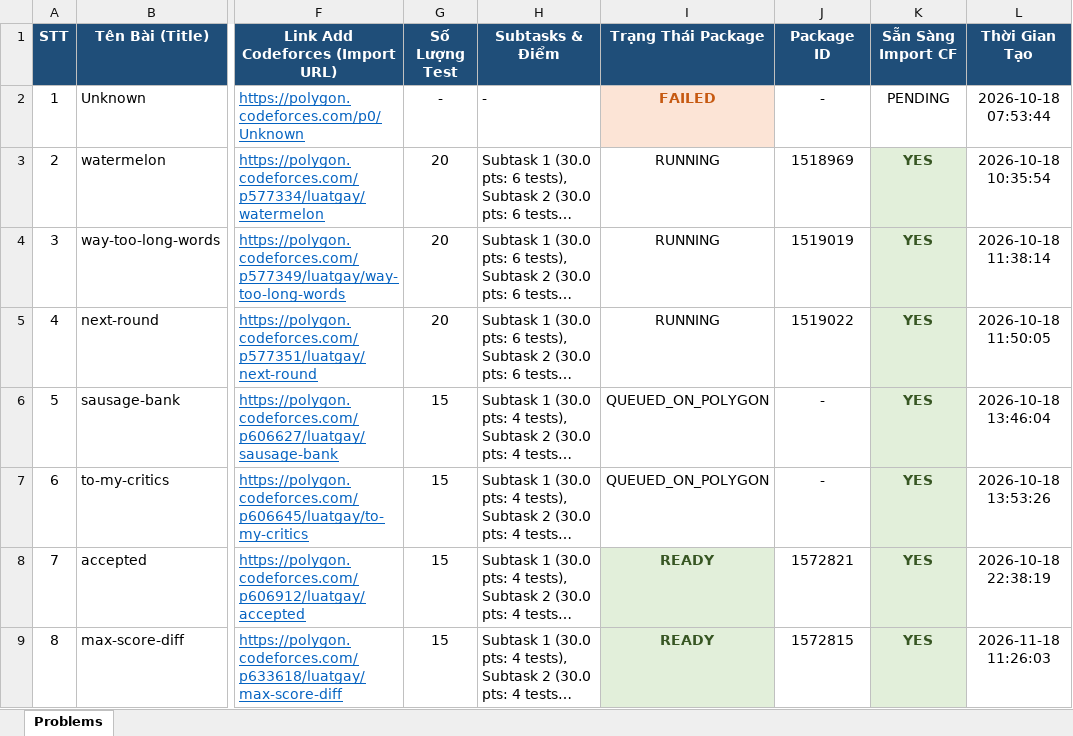
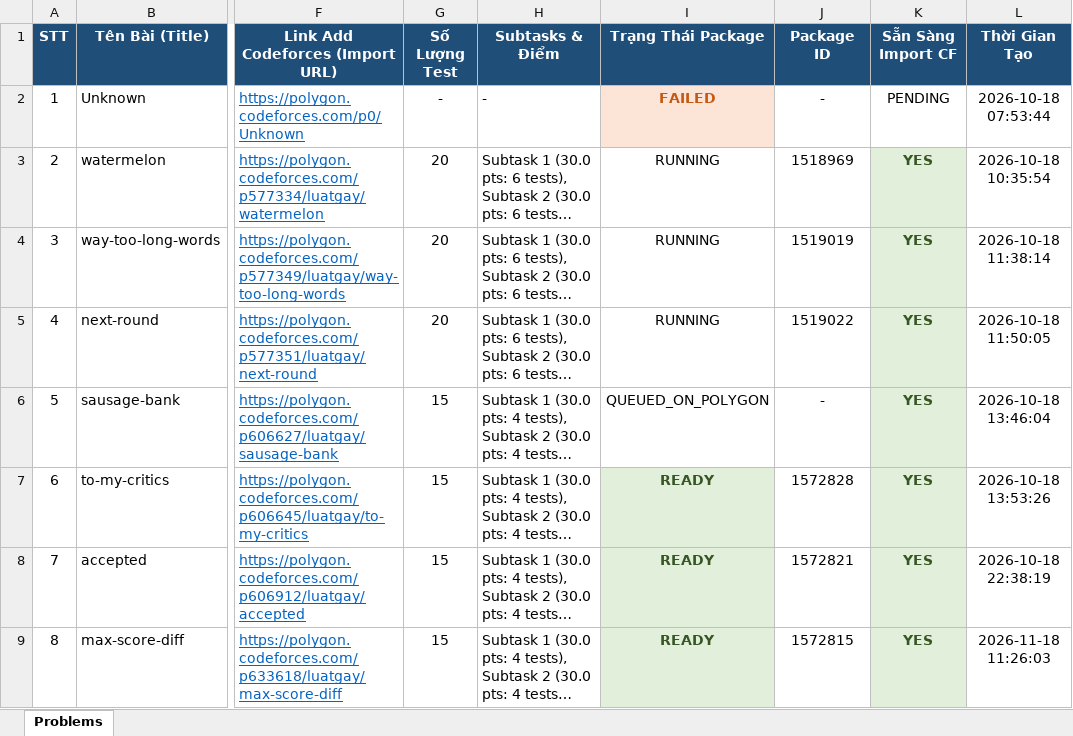
Before and after one commit to khongphaifu/cf-polygon-auto-uploader, an Excel workbook: problems_summary.xlsx, sheet Problems, drawn as a sheet; only a part is shown, gaps mark what is left out; long unchanged cells end in …; values as stored, in another font and other column widths than the file's, no borders; the diff names each change by its address in the sheet, - before the commit and + after, or states it on an @@ line.

Commit message:
fix(hardening): auto std::nyesno.cpp checker, sticky quota key rotation, fallback 100pt tests

```diff
--- a/problems_summary.xlsx (sheet Problems)
+++ b/problems_summary.xlsx (sheet Problems)
-I7 (Trạng Thái Package): QUEUED_ON_POLYGON
+I7 (Trạng Thái Package): READY
@@ I7 fill: none → #E2EFDA, bold: off → on, text colour: black → #375623 @@
-J7 (Package ID): -
+J7 (Package ID): 1572828
```
Also changed, not shown: 4 other files.
